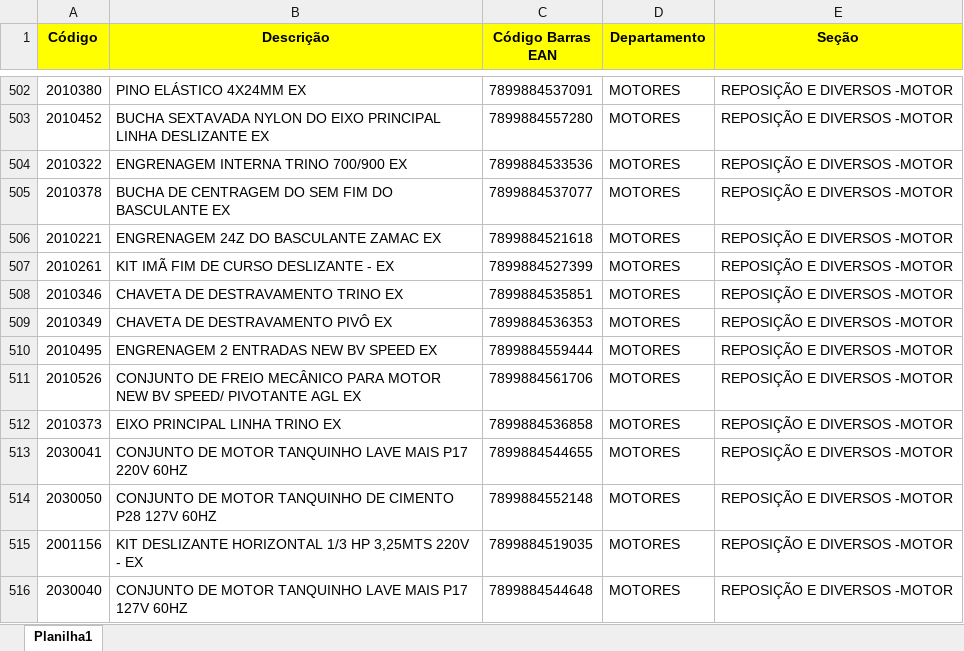
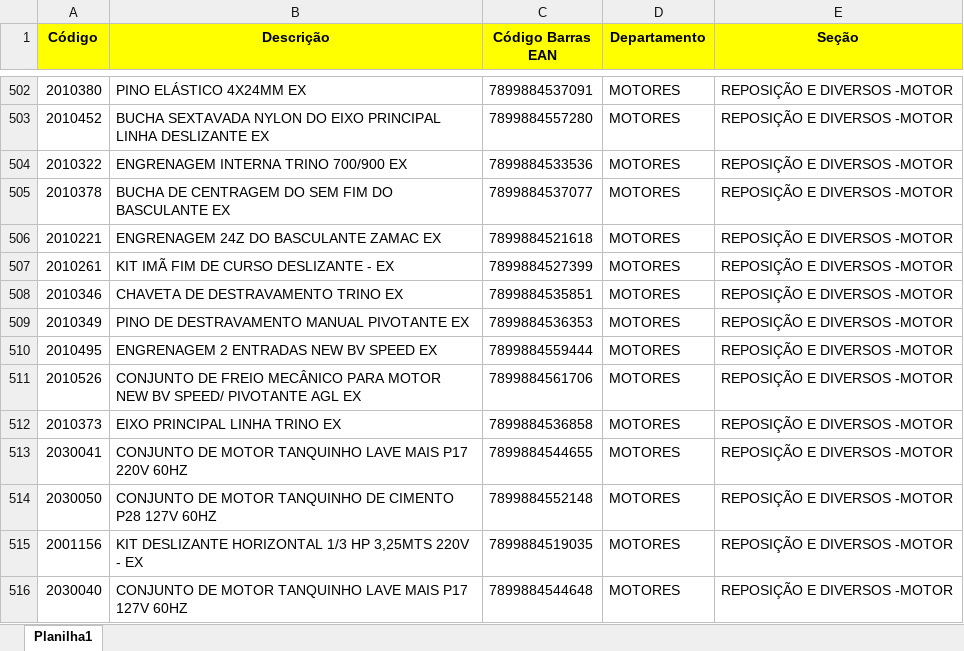
Before and after one commit to oneto133/AGL_Flow, an Excel workbook: relatorio/base.xlsx, sheet Planilha1, drawn as a sheet; only a part is shown, gaps mark what is left out; values as stored, in another font and other column widths than the file's, no borders; the diff names each change by its address in the sheet, - before the commit and + after, or states it on an @@ line.

```diff
--- a/relatorio/base.xlsx (sheet Planilha1)
+++ b/relatorio/base.xlsx (sheet Planilha1)
-B509 (Descrição): CHAVETA DE DESTRAVAMENTO PIVÔ EX
+B509 (Descrição): PINO DE DESTRAVAMENTO MANUAL PIVOTANTE EX
```
Also changed, not shown: 6 other files.
